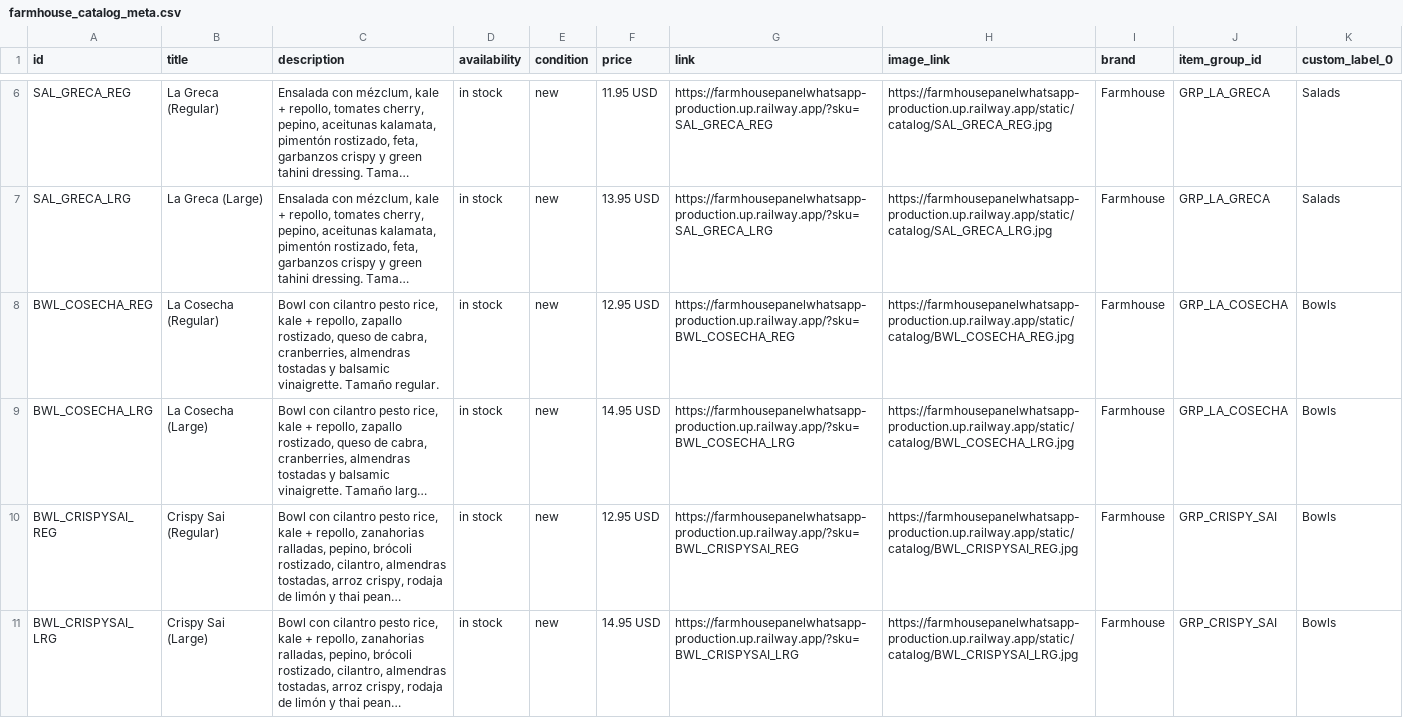
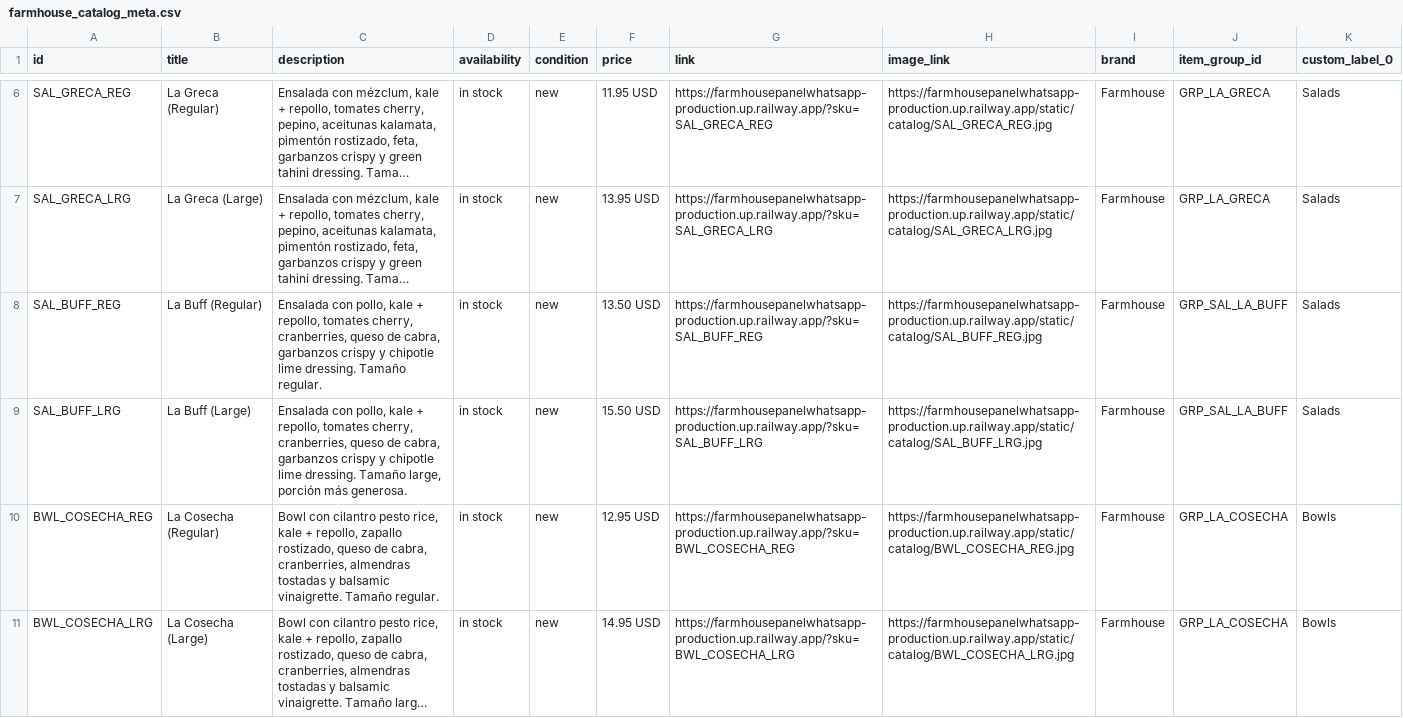
Before and after one commit to amet-bot/Farmhouse_PanelWhatsapp, a CSV file: database/farmhouse_catalog_meta.csv, drawn as a sheet; only a part is shown, gaps mark what is left out; the shorter side is filled out with more unchanged rows; long unchanged cells end in …; the diff names each change by its address in the sheet, - before the commit and + after, or states it on an @@ line.

```diff
--- a/database/farmhouse_catalog_meta.csv
+++ b/database/farmhouse_catalog_meta.csv
+row 8: SAL_BUFF_REG | La Buff (Regular) | Ensalada con pollo, kale + repollo, tomates cherry, cranberries, queso de cabra, garbanzos crispy y chipotle lime dressing. Tamaño regular. | in stock | new | 13.50 USD | https://farmhousepanelwhatsapp-production.up.railway.app/?sku=SAL_BUFF_REG | https://farmhousepanelwhatsapp-production.up.railway.app/static/catalog/SAL_BUFF_REG.jpg | Farmhouse | GRP_SAL_LA_BUFF | Salads
+row 9: SAL_BUFF_LRG | La Buff (Large) | Ensalada con pollo, kale + repollo, tomates cherry, cranberries, queso de cabra, garbanzos crispy y chipotle lime dressing. Tamaño large, porción más generosa. | in stock | new | 15.50 USD | https://farmhousepanelwhatsapp-production.up.railway.app/?sku=SAL_BUFF_LRG | https://farmhousepanelwhatsapp-production.up.railway.app/static/catalog/SAL_BUFF_LRG.jpg | Farmhouse | GRP_SAL_LA_BUFF | Salads
```
Also changed, not shown: 6 other files.
